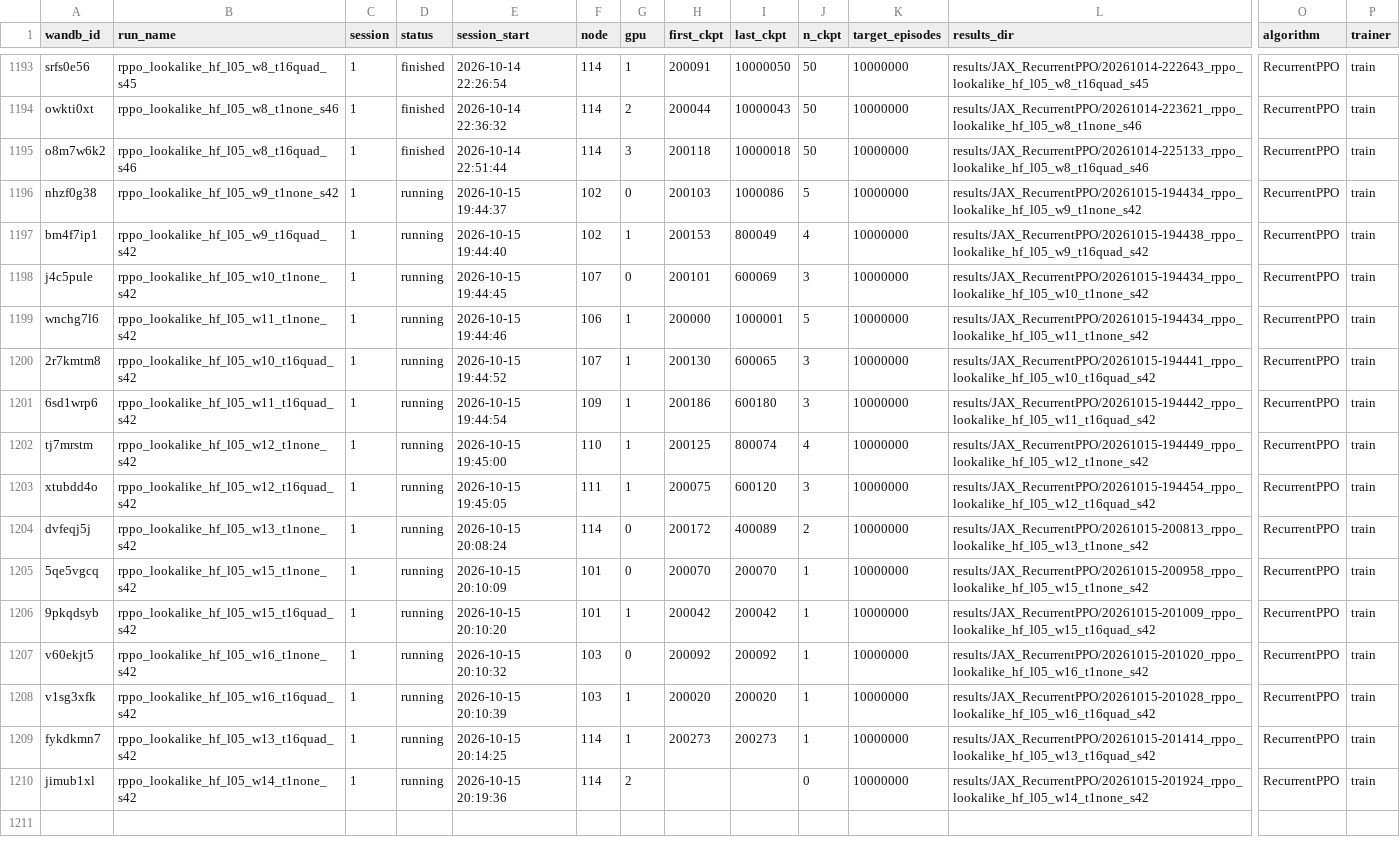
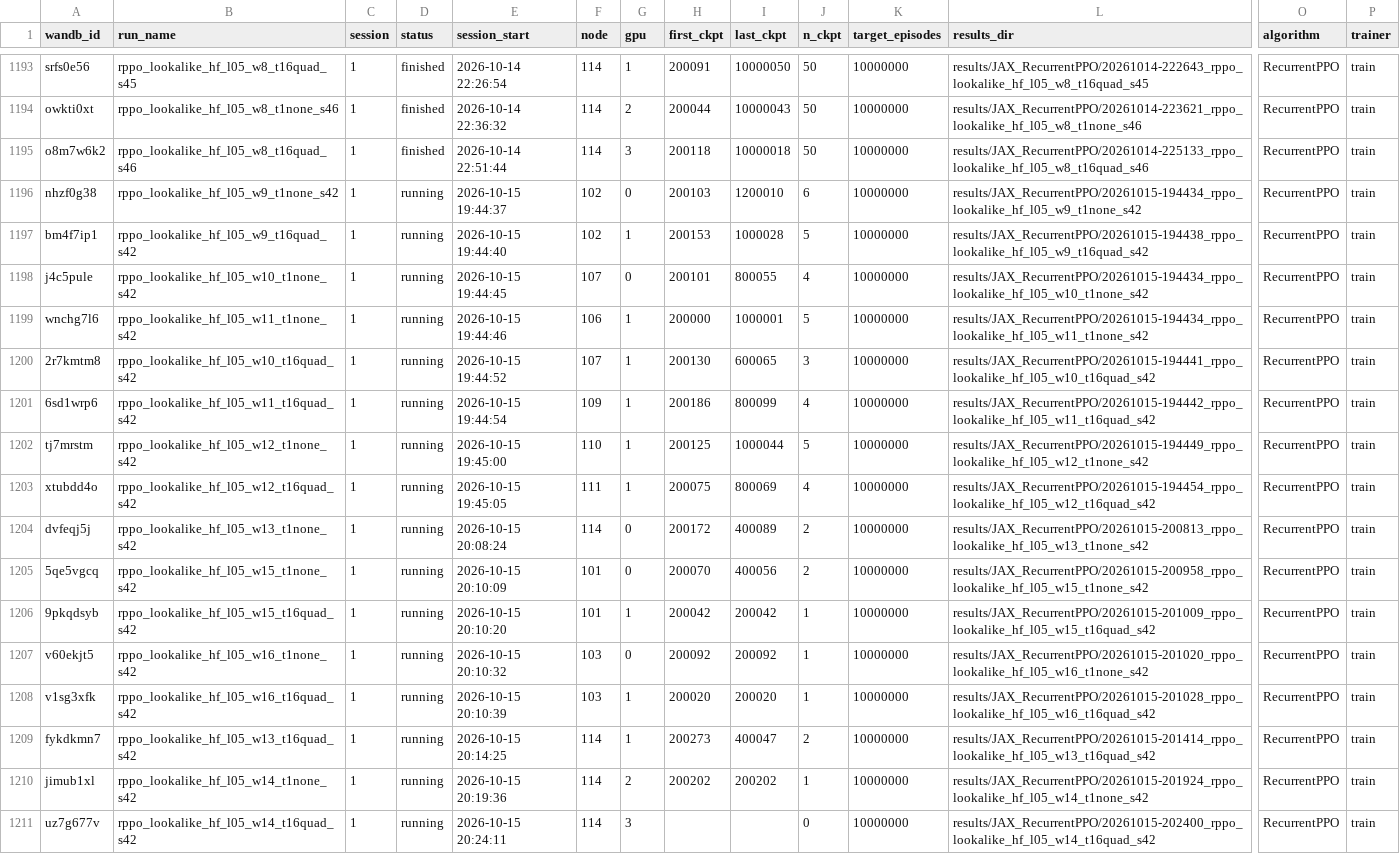
Before and after one commit to Sungwoo-Lee/EPISODE, a CSV file: docs/experiments/run_registry/runs.csv, drawn as a sheet; only a part is shown, gaps mark what is left out; rows hold the shown columns only; the diff names each change by its address in the sheet, - before the commit and + after, or states it on an @@ line.

```diff
--- a/docs/experiments/run_registry/runs.csv
+++ b/docs/experiments/run_registry/runs.csv
-I1196 (last_ckpt): 1000086
+I1196 (last_ckpt): 1200010
-J1196 (n_ckpt): 5
+J1196 (n_ckpt): 6
-I1197 (last_ckpt): 800049
+I1197 (last_ckpt): 1000028
-J1197 (n_ckpt): 4
+J1197 (n_ckpt): 5
-I1198 (last_ckpt): 600069
+I1198 (last_ckpt): 800055
-J1198 (n_ckpt): 3
+J1198 (n_ckpt): 4
-I1201 (last_ckpt): 600180
+I1201 (last_ckpt): 800099
-J1201 (n_ckpt): 3
+J1201 (n_ckpt): 4
-I1202 (last_ckpt): 800074
+I1202 (last_ckpt): 1000044
-J1202 (n_ckpt): 4
+J1202 (n_ckpt): 5
-I1203 (last_ckpt): 600120
+I1203 (last_ckpt): 800069
-J1203 (n_ckpt): 3
+J1203 (n_ckpt): 4
-I1205 (last_ckpt): 200070
+I1205 (last_ckpt): 400056
-J1205 (n_ckpt): 1
+J1205 (n_ckpt): 2
-I1209 (last_ckpt): 200273
+I1209 (last_ckpt): 400047
-J1209 (n_ckpt): 1
+J1209 (n_ckpt): 2
-H1210 (first_ckpt): (empty)
+H1210 (first_ckpt): 200202
-I1210 (last_ckpt): (empty)
+I1210 (last_ckpt): 200202
-J1210 (n_ckpt): 0
+J1210 (n_ckpt): 1
+row 1211: uz7g677v | rppo_lookalike_hf_l05_w14_t16quad_s42 | 1 | running | 2026-10-15 20:24:11 | 114 | 3 |  |  | 0 | 10000000 | results/JAX_RecurrentPPO/20261015-202400_rppo_lookalike_hf_l05_w14_t16quad_s42 | RecurrentPPO | train
```
Also changed, not shown: 3 other files.
